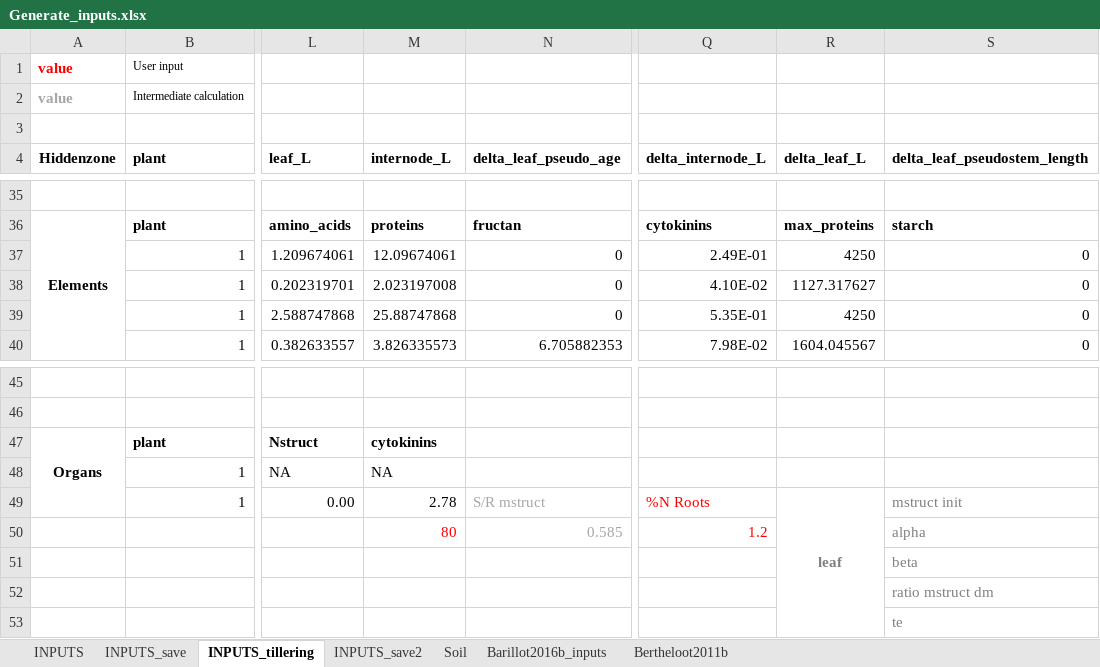
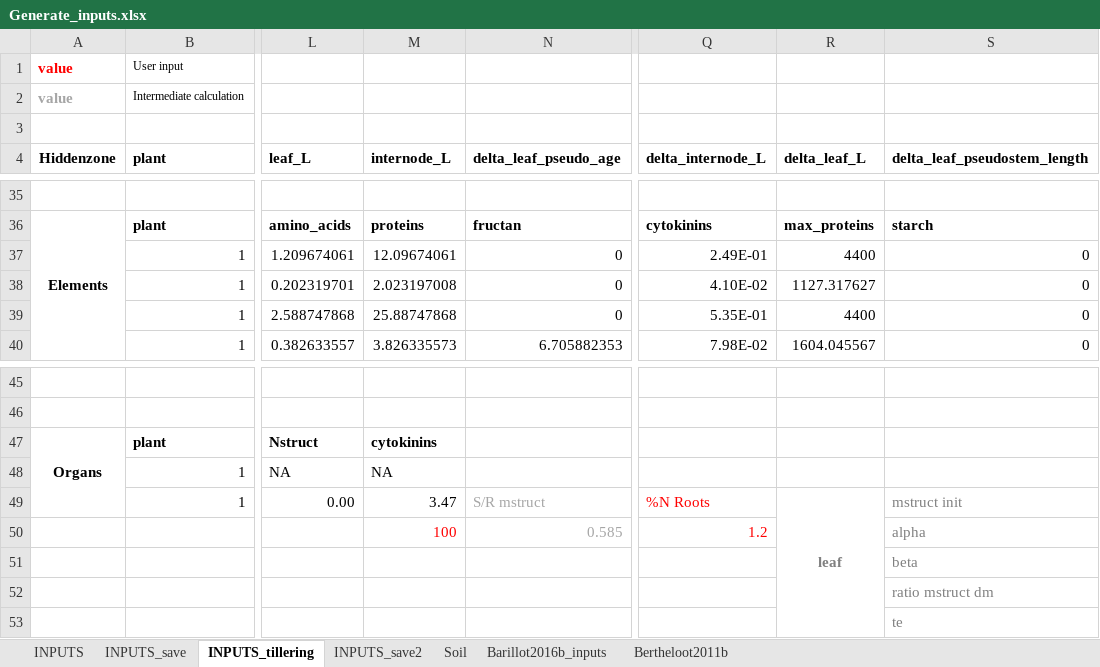
Before and after one commit to openalea-incubator/fspm-wheat, an Excel workbook: branches/tillering_hack/fspmwheat/inputs/Generate_inputs.xlsx, sheet INPUTS_tillering, drawn as a sheet; only a part is shown, gaps mark what is left out; values as stored, in another font and other column widths than the file's, no borders; the diff names each change by its address in the sheet, - before the commit and + after, or states it on an @@ line.

Commit message:
Cgange initial cytokinins concentration in the roots and initial max_proteins of leaves 1 and 2

```diff
--- a/branches/tillering_hack/fspmwheat/inputs/Generate_inputs.xlsx (sheet INPUTS_tillering)
+++ b/branches/tillering_hack/fspmwheat/inputs/Generate_inputs.xlsx (sheet INPUTS_tillering)
-R37 (delta_leaf_L): 4250
+R37 (delta_leaf_L): 4400
-R39 (delta_leaf_L): 4250
+R39 (delta_leaf_L): 4400
-M49 (internode_L): 2.78
+M49 (internode_L): 3.47
-M50 (internode_L): 80
+M50 (internode_L): 100
```
Also changed, not shown: 2 other files.
